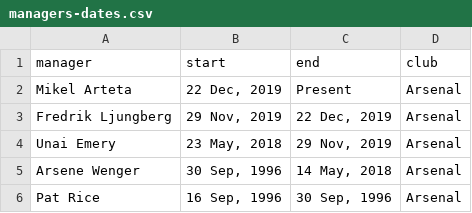
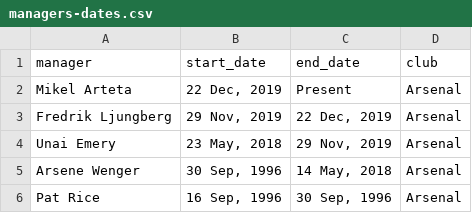
Before and after one commit to danharr/data-engineer-showcase, a CSV file: dbt-example/manager_data/managers-dates.csv, drawn as a sheet; only a part is shown.

```diff
--- a/dbt-example/manager_data/managers-dates.csv
+++ b/dbt-example/manager_data/managers-dates.csv
@@ -1,2 +1,2 @@
-manager,start,end,club
+manager,start_date,end_date,club
 Mikel Arteta,"22 Dec, 2019",Present,Arsenal
```
Also changed, not shown: 6 other files.
